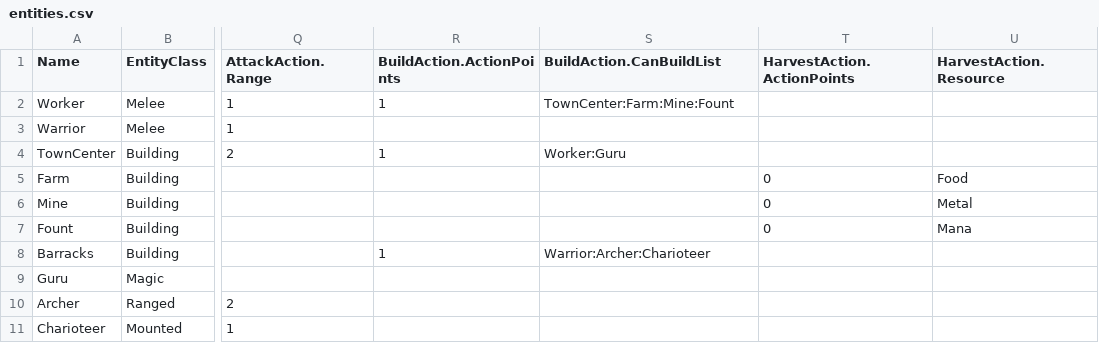
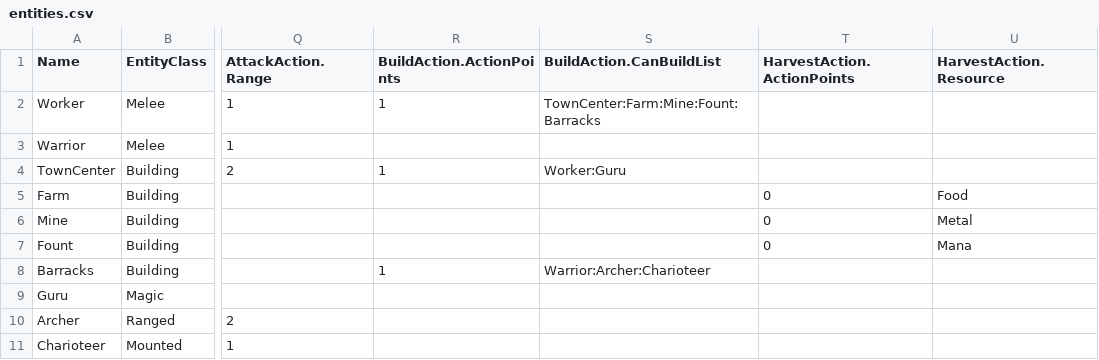
Before and after one commit to kgpasta/ManaMist, a CSV file: Assets/Resources/Entities/entities.csv, drawn as a sheet; only a part is shown, gaps mark what is left out; the diff names each change by its address in the sheet, - before the commit and + after, or states it on an @@ line.

Commit message:
worker can build barracks

```diff
--- a/Assets/Resources/Entities/entities.csv
+++ b/Assets/Resources/Entities/entities.csv
-S2 (BuildAction.CanBuildList): TownCenter:Farm:Mine:Fount
+S2 (BuildAction.CanBuildList): TownCenter:Farm:Mine:Fount:Barracks
```
Also changed, not shown: 11 other files.
